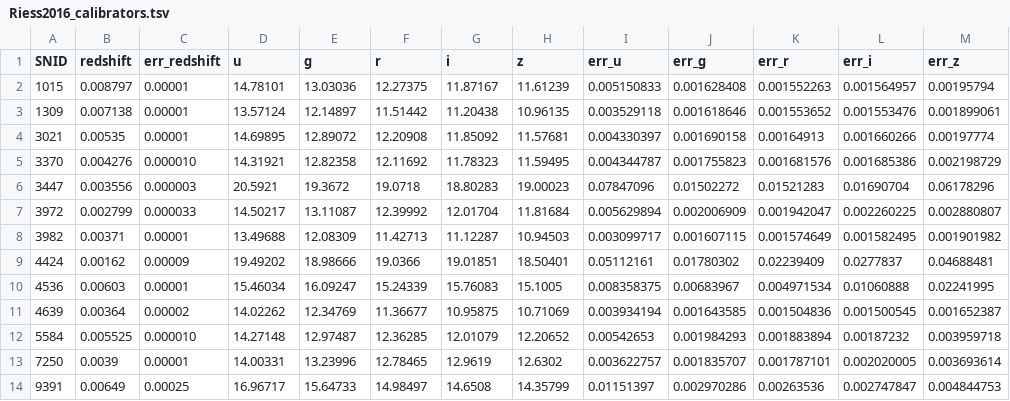
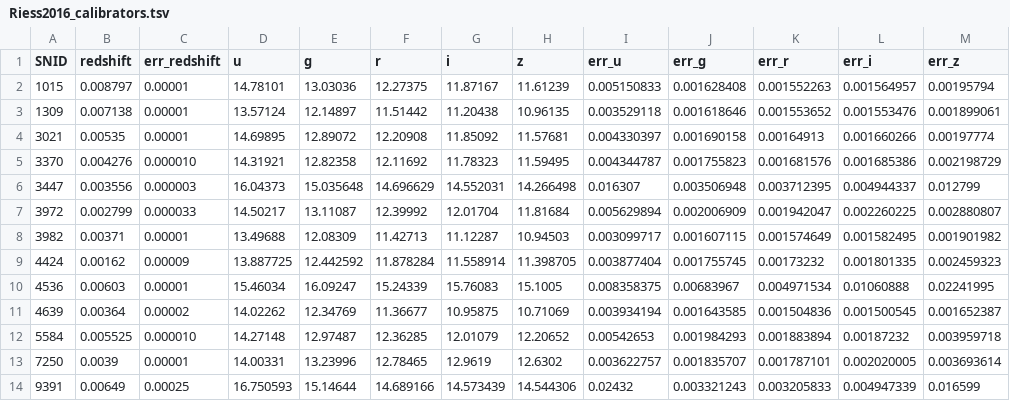
Before and after one commit to benjaminrose/MC-Age, a TSV file: data/Riess2016_calibrators.tsv, drawn as a sheet.

```diff
--- a/data/Riess2016_calibrators.tsv
+++ b/data/Riess2016_calibrators.tsv
@@ -5,6 +5,6 @@ SNID	redshift	err_redshift	u	g	r	i	z	err_u	err_g	err_r	err_i	err_z
 3370	0.004276	0.000010	14.31921	12.82358	12.11692	11.78323	11.59495	0.004344787	0.001755823	0.001681576	0.001685386	0.002198729
-3447	0.003556	0.000003	20.5921	19.3672	19.0718	18.80283	19.00023	0.07847096	0.01502272	0.01521283	0.01690704	0.06178296
+3447	0.003556	0.000003	16.04373	15.035648	14.696629	14.552031	14.266498	0.016307	0.003506948	0.003712395	0.004944337	0.012799
 3972	0.002799	0.000033	14.50217	13.11087	12.39992	12.01704	11.81684	0.005629894	0.002006909	0.001942047	0.002260225	0.002880807
 3982	0.00371	0.00001	13.49688	12.08309	11.42713	11.12287	10.94503	0.003099717	0.001607115	0.001574649	0.001582495	0.001901982
-4424	0.00162	0.00009	19.49202	18.98666	19.0366	19.01851	18.50401	0.05112161	0.01780302	0.02239409	0.0277837	0.04688481
+4424	0.00162	0.00009	13.887725	12.442592	11.878284	11.558914	11.398705	0.003877404	0.001755745	0.00173232	0.001801335	0.002459323
 4536	0.00603	0.00001	15.46034	16.09247	15.24339	15.76083	15.1005	0.008358375	0.00683967	0.004971534	0.01060888	0.02241995
@@ -13,2 +13,2 @@ SNID	redshift	err_redshift	u	g	r	i	z	err_u	err_g	err_r	err_i	err_z
 7250	0.0039	0.00001	14.00331	13.23996	12.78465	12.9619	12.6302	0.003622757	0.001835707	0.001787101	0.002020005	0.003693614
-9391	0.00649	0.00025	16.96717	15.64733	14.98497	14.6508	14.35799	0.01151397	0.002970286	0.00263536	0.002747847	0.004844753
+9391	0.00649	0.00025	16.750593	15.14644	14.689166	14.573439	14.544306	0.02432	0.003321243	0.003205833	0.004947339	0.016599
```
Also changed, not shown: 1 other file.
